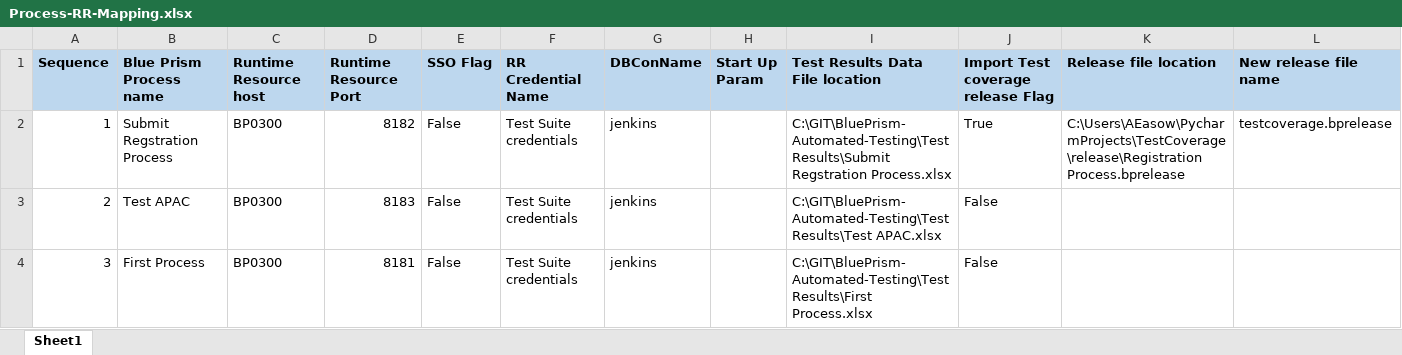
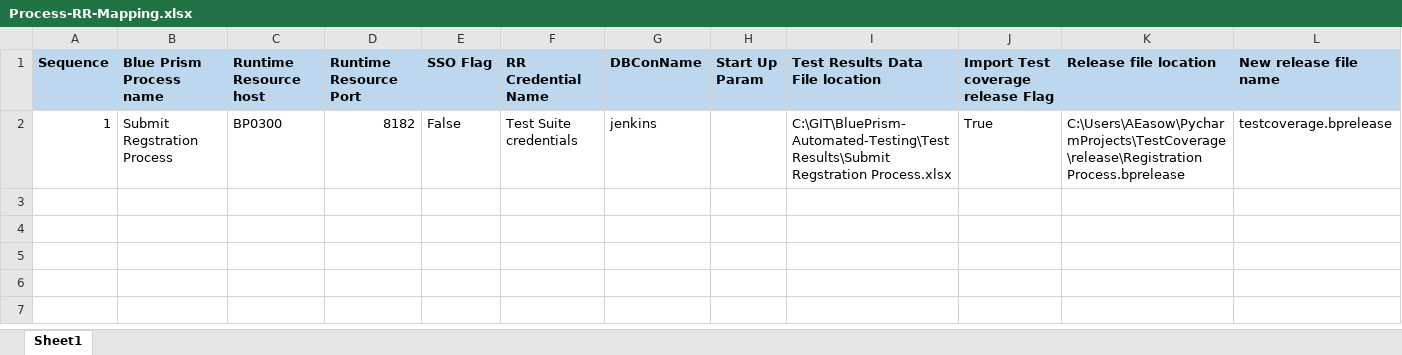
Before and after one commit to ashz30/BluePrism-Automated-Testing, an Excel workbook: Process-RR-Mapping/Process-RR-Mapping.xlsx, sheet Sheet1, drawn as a sheet; values as stored, in another font and other column widths than the file's, no borders; the diff names each change by its address in the sheet, - before the commit and + after, or states it on an @@ line.

Commit message:
removed data not required

```diff
--- a/Process-RR-Mapping/Process-RR-Mapping.xlsx (sheet Sheet1)
+++ b/Process-RR-Mapping/Process-RR-Mapping.xlsx (sheet Sheet1)
-row 3: 2 | Test APAC | BP0300 | 8183 | False | Test Suite credentials | jenkins |  | C:\GIT\BluePrism-Automated-Testing\Test Results\Test APAC.xlsx | False
-row 4: 3 | First Process | BP0300 | 8181 | False | Test Suite credentials | jenkins |  | C:\GIT\BluePrism-Automated-Testing\Test Results\First Process.xlsx | False
```
Also changed, not shown: 2 other files.
